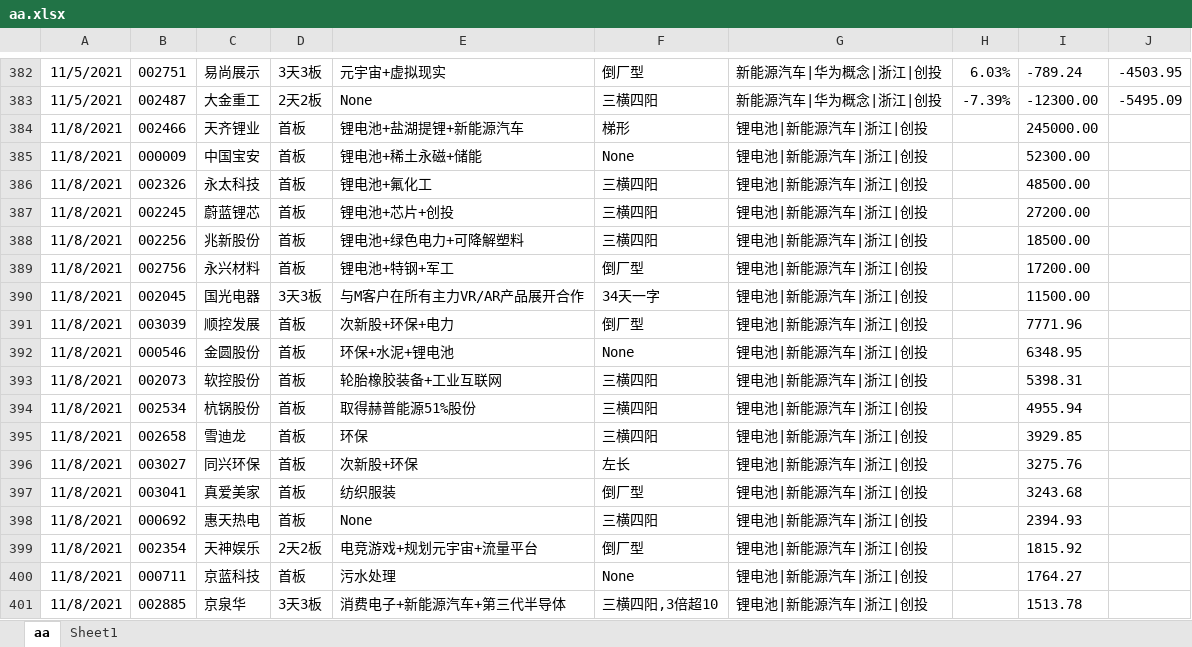
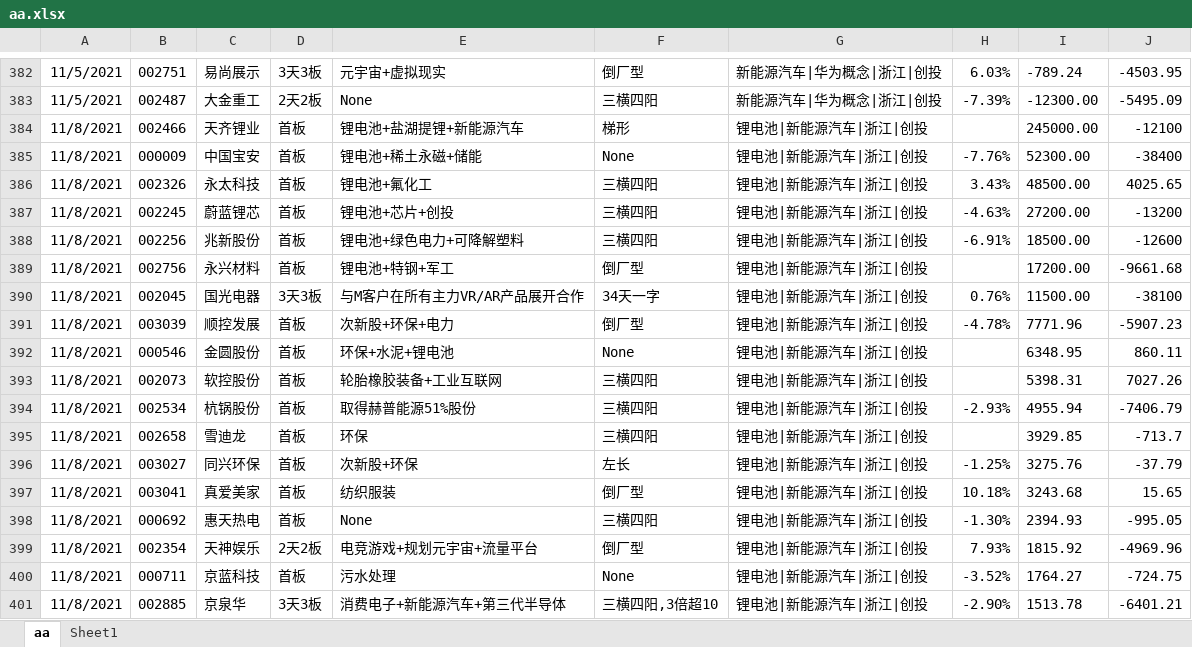
Before and after one commit to Test-Jim/aboutStock, an Excel workbook: aa.xlsx, sheet aa, drawn as a sheet; only a part is shown, gaps mark what is left out; values as stored, in another font and other column widths than the file's, no borders; the diff covers the shown part only; the diff names each change by its address in the sheet, - before the commit and + after, or states it on an @@ line.

```diff
--- a/aa.xlsx (sheet aa)
+++ b/aa.xlsx (sheet aa)
-J384: (empty)
+J384: -12100
-H385: (empty)
+H385: -7.76%
-J385: (empty)
+J385: -38400
-H386: (empty)
+H386: 3.43%
-J386: (empty)
+J386: 4025.65
-H387: (empty)
+H387: -4.63%
-J387: (empty)
+J387: -13200
-H388: (empty)
+H388: -6.91%
-J388: (empty)
+J388: -12600
-J389: (empty)
+J389: -9661.68
-H390: (empty)
+H390: 0.76%
-J390: (empty)
+J390: -38100
-H391: (empty)
+H391: -4.78%
-J391: (empty)
+J391: -5907.23
-J392: (empty)
+J392: 860.11
-J393: (empty)
+J393: 7027.26
-H394: (empty)
+H394: -2.93%
-J394: (empty)
+J394: -7406.79
-J395: (empty)
+J395: -713.7
-H396: (empty)
+H396: -1.25%
-J396: (empty)
+J396: -37.79
-H397: (empty)
+H397: 10.18%
-J397: (empty)
+J397: 15.65
-H398: (empty)
+H398: -1.30%
-J398: (empty)
+J398: -995.05
-H399: (empty)
+H399: 7.93%
-J399: (empty)
+J399: -4969.96
-H400: (empty)
+H400: -3.52%
-J400: (empty)
+J400: -724.75
-H401: (empty)
+H401: -2.90%
-J401: (empty)
+J401: -6401.21
```
Also changed, not shown: 47 added rows and 11 edited cells elsewhere in this sheet, 3 other files.
